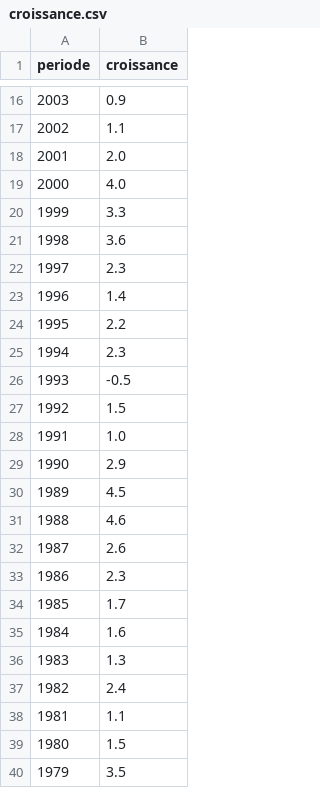
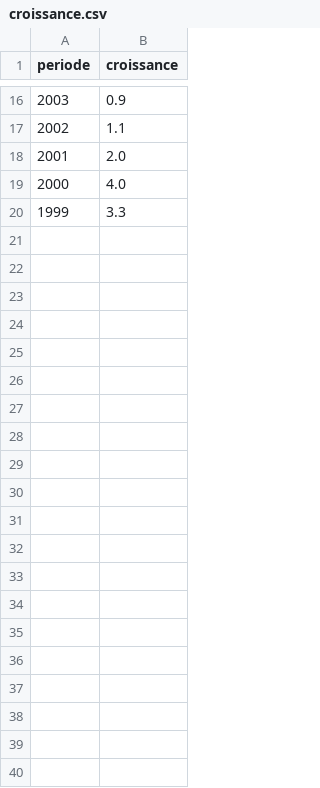
Before and after one commit to TIPE-The-Edge/The-Edge, a CSV file: croissance.csv, drawn as a sheet; only a part is shown, gaps mark what is left out; the diff names each change by its address in the sheet, - before the commit and + after, or states it on an @@ line.

```diff
--- a/croissance.csv
+++ b/croissance.csv
-row 21: 1998 | 3.6
-row 22: 1997 | 2.3
-row 23: 1996 | 1.4
-row 24: 1995 | 2.2
-row 25: 1994 | 2.3
-row 26: 1993 | -0.5
-row 27: 1992 | 1.5
-row 28: 1991 | 1.0
-row 29: 1990 | 2.9
-row 30: 1989 | 4.5
-row 31: 1988 | 4.6
-row 32: 1987 | 2.6
-row 33: 1986 | 2.3
-row 34: 1985 | 1.7
-row 35: 1984 | 1.6
-row 36: 1983 | 1.3
-row 37: 1982 | 2.4
-row 38: 1981 | 1.1
-row 39: 1980 | 1.5
-row 40: 1979 | 3.5
```
Also changed, not shown: chomage.csv, demographie.csv, 4 other files.
